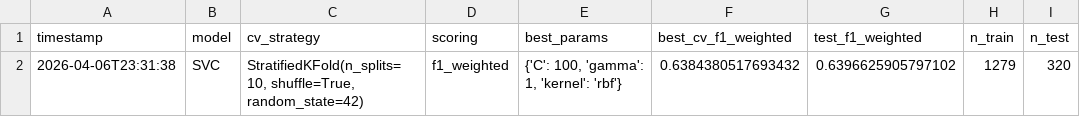
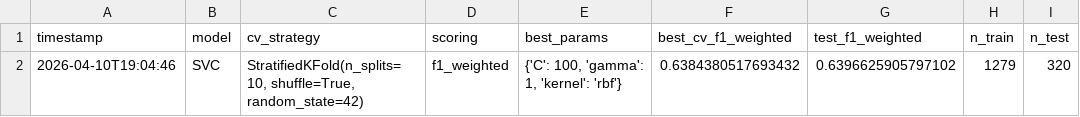
Before and after one commit to TuanN05/Winequality_DataMining, a CSV file: data/svm_gridsearch_report.csv, drawn as a sheet.

```diff
--- a/data/svm_gridsearch_report.csv
+++ b/data/svm_gridsearch_report.csv
@@ -1,2 +1,2 @@
 timestamp,model,cv_strategy,scoring,best_params,best_cv_f1_weighted,test_f1_weighted,n_train,n_test
-2026-04-06T23:31:38,SVC,"StratifiedKFold(n_splits=10, shuffle=True, random_state=42)",f1_weighted,"{'C': 100, 'gamma': 1, 'kernel': 'rbf'}",0.6384380517693432,0.6396625905797102,1279,320
+2026-04-10T19:04:46,SVC,"StratifiedKFold(n_splits=10, shuffle=True, random_state=42)",f1_weighted,"{'C': 100, 'gamma': 1, 'kernel': 'rbf'}",0.6384380517693432,0.6396625905797102,1279,320
```
Also changed, not shown: 3 other files.
